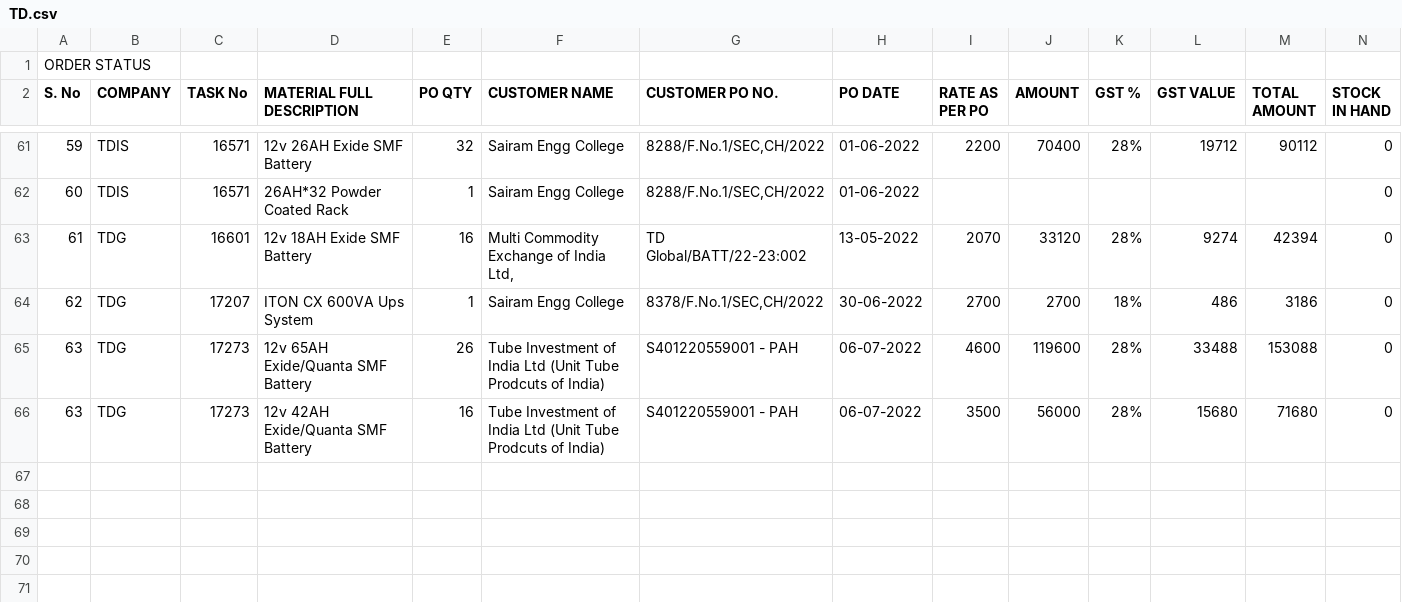
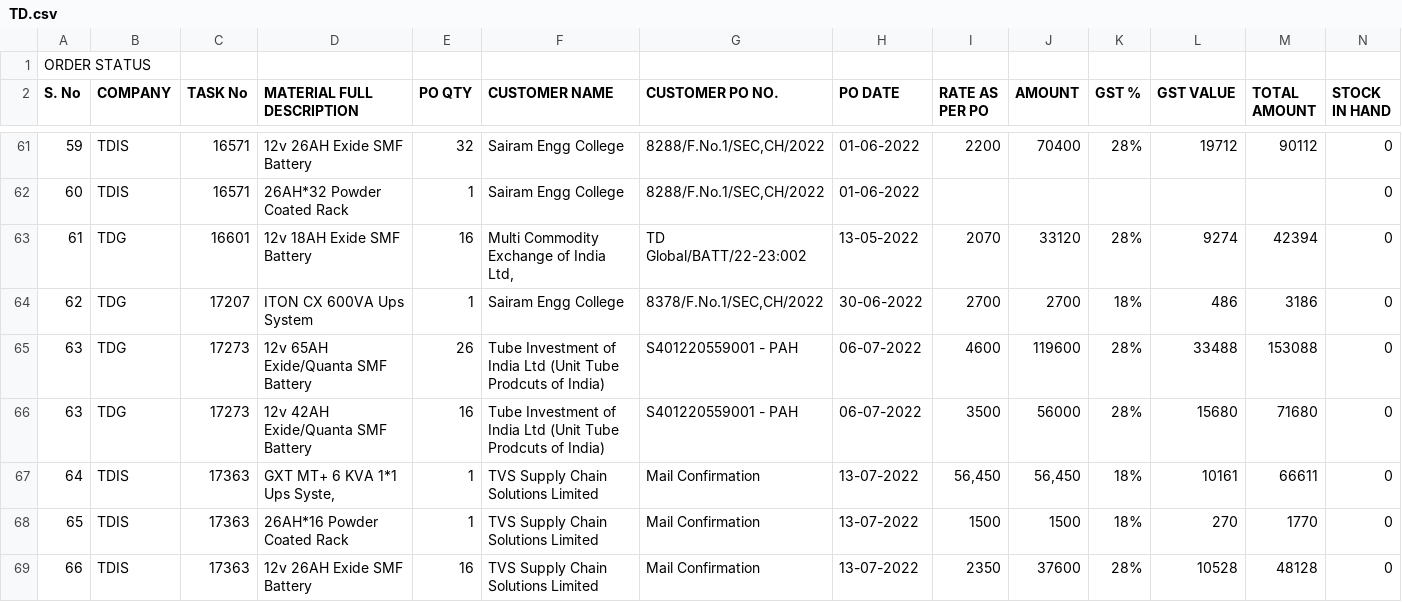
Before and after one commit to SimbhuTwice/TDGIS, a CSV file: TD.csv, drawn as a sheet; only a part is shown, gaps mark what is left out; rows hold the shown columns only; the diff names each change by its address in the sheet, - before the commit and + after, or states it on an @@ line.

Commit message:
Add files via upload

```diff
--- a/TD.csv
+++ b/TD.csv
+row 67: 64 | TDIS | 17363 | GXT MT+ 6 KVA 1*1 Ups Syste, | 1 | TVS Supply Chain Solutions Limited | Mail Confirmation | 13-07-2022 | 56,450 | 56,450 | 18% | 10161 | 66611 | 0
+row 68: 65 | TDIS | 17363 | 26AH*16 Powder Coated Rack | 1 | TVS Supply Chain Solutions Limited | Mail Confirmation | 13-07-2022 | 1500 | 1500 | 18% | 270 | 1770 | 0
+row 69: 66 | TDIS | 17363 | 12v 26AH Exide SMF Battery | 16 | TVS Supply Chain Solutions Limited | Mail Confirmation | 13-07-2022 | 2350 | 37600 | 28% | 10528 | 48128 | 0
```
